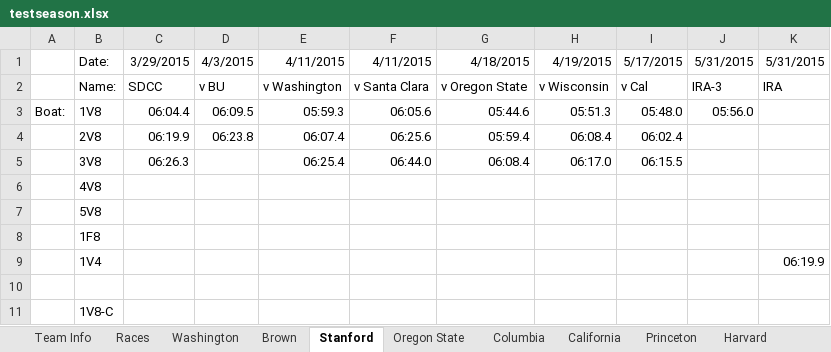
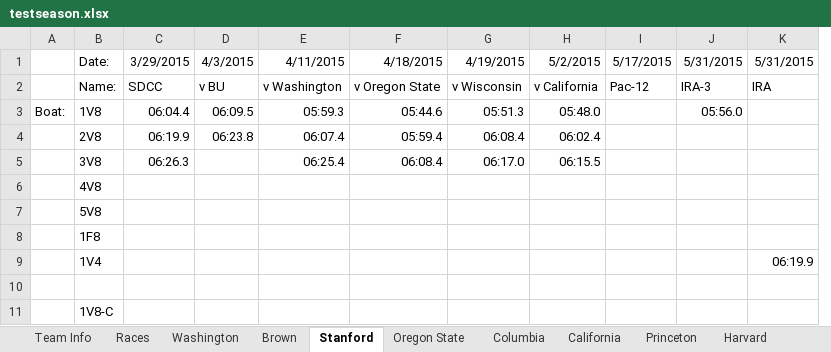
Before and after one commit to smithy545/fantasyrowingcollege, an Excel workbook: testseason.xlsx, sheet Stanford, drawn as a sheet; only a part is shown; values as stored, in another font and other column widths than the file's, no borders; removed rows and columns are numbered as before the commit, all else as after; the diff names each change by its address in the sheet, - before the commit and + after, or states it on an @@ line.

```diff
--- a/testseason.xlsx (sheet Stanford)
+++ b/testseason.xlsx (sheet Stanford)
-column F (4/11/2015), rows 2-5: v Santa Clara | 06:05.6 | 06:25.6 | 06:44.0
+column H (5/2/2015), rows 2-5: v California | 05:48.0 | 06:02.4 | 06:15.5
-I2 (5/17/2015): v Cal
+I2 (5/17/2015): Pac-12
-I3 (5/17/2015): 05:48.0
+I3 (5/17/2015): (empty)
-I4 (5/17/2015): 06:02.4
+I4 (5/17/2015): (empty)
-I5 (5/17/2015): 06:15.5
+I5 (5/17/2015): (empty)
```
Also changed, not shown: sheet Syracuse, sheet OK City, sheet Santa Clara, sheet G Washington, sheet Drexel, sheet Oregon State, 9 more sheets, 1 other file.
